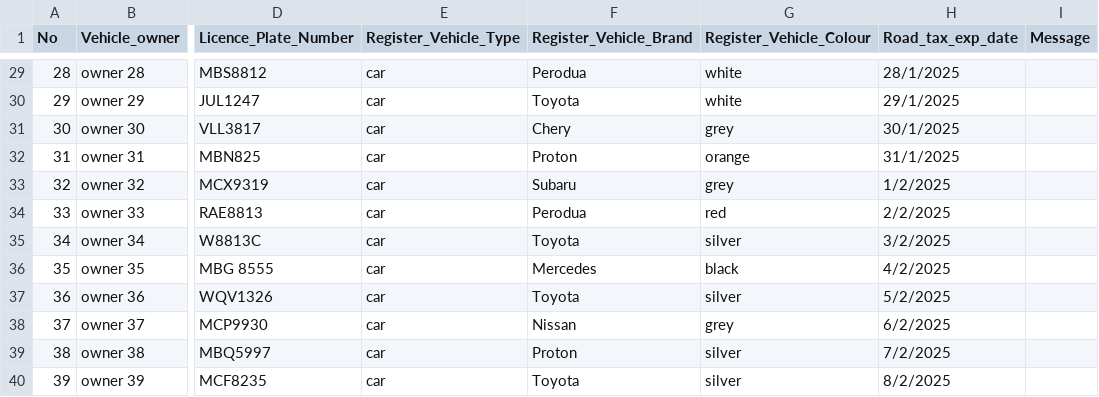
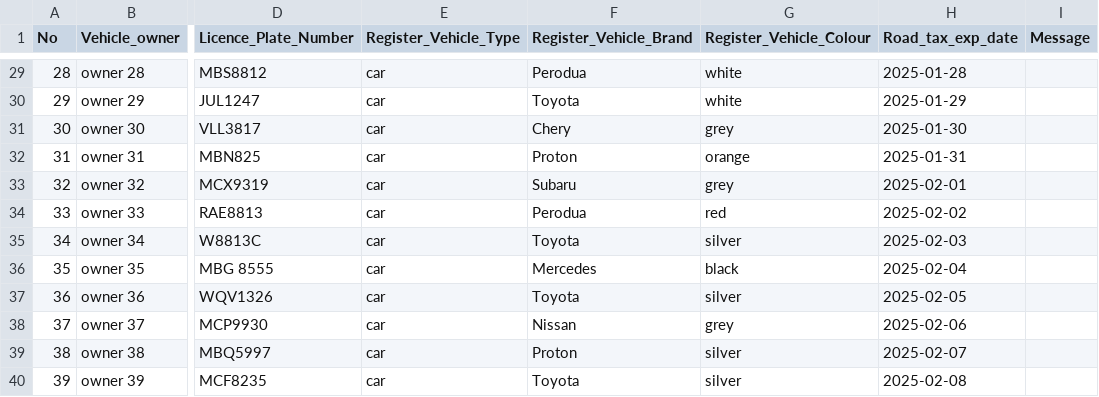
Before and after one commit to ycloo2002/Illegal-Vehicle-Smart-Surveillance-System, a CSV file: utils/database.csv, drawn as a sheet; only a part is shown, gaps mark what is left out; the diff covers the shown part only; the diff names each change by its address in the sheet, - before the commit and + after, or states it on an @@ line.

```diff
--- a/utils/database.csv
+++ b/utils/database.csv
-H29 (Road_tax_exp_date): 28/1/2025
+H29 (Road_tax_exp_date): 2025-01-28
-H30 (Road_tax_exp_date): 29/1/2025
+H30 (Road_tax_exp_date): 2025-01-29
-H31 (Road_tax_exp_date): 30/1/2025
+H31 (Road_tax_exp_date): 2025-01-30
-H32 (Road_tax_exp_date): 31/1/2025
+H32 (Road_tax_exp_date): 2025-01-31
-H33 (Road_tax_exp_date): 1/2/2025
+H33 (Road_tax_exp_date): 2025-02-01
-H34 (Road_tax_exp_date): 2/2/2025
+H34 (Road_tax_exp_date): 2025-02-02
-H35 (Road_tax_exp_date): 3/2/2025
+H35 (Road_tax_exp_date): 2025-02-03
-H36 (Road_tax_exp_date): 4/2/2025
+H36 (Road_tax_exp_date): 2025-02-04
-H37 (Road_tax_exp_date): 5/2/2025
+H37 (Road_tax_exp_date): 2025-02-05
-H38 (Road_tax_exp_date): 6/2/2025
+H38 (Road_tax_exp_date): 2025-02-06
-H39 (Road_tax_exp_date): 7/2/2025
+H39 (Road_tax_exp_date): 2025-02-07
-H40 (Road_tax_exp_date): 8/2/2025
+H40 (Road_tax_exp_date): 2025-02-08
```
Also changed, not shown: 27 edited cells elsewhere in this file, 1 other file.
